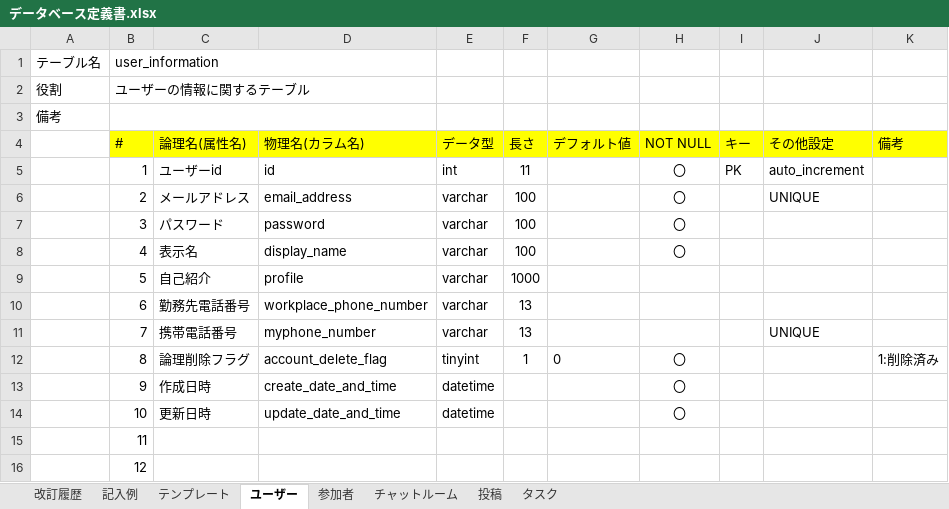
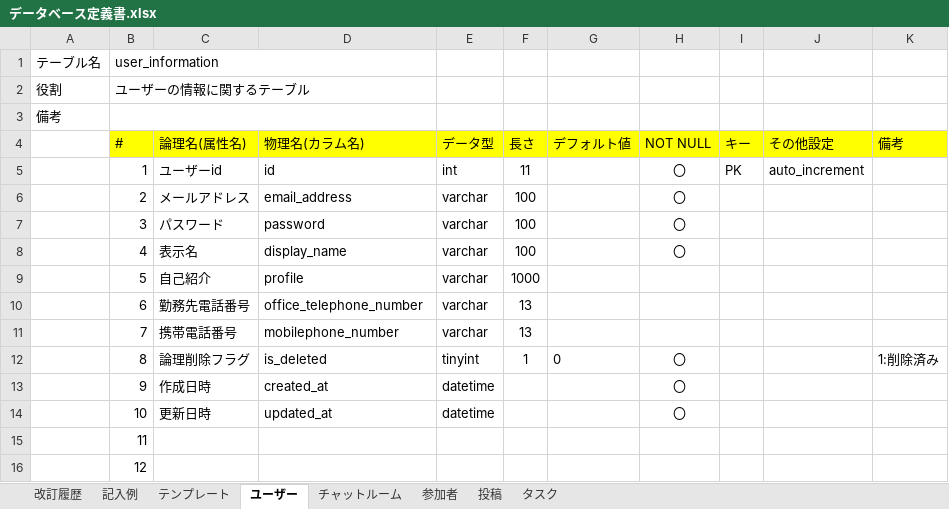
Before and after one commit to labotinc/quelcode-db, an Excel workbook: db/db-challenge2/データベース定義書.xlsx, sheet ユーザー, drawn as a sheet; values as stored, in another font and other column widths than the file's, no borders; the diff names each change by its address in the sheet, - before the commit and + after, or states it on an @@ line.

```diff
--- a/db/db-challenge2/データベース定義書.xlsx (sheet ユーザー)
+++ b/db/db-challenge2/データベース定義書.xlsx (sheet ユーザー)
@@ sheet tab order changed: 改訂履歴 | 記入例 | テンプレート | ユーザー | チャットルーム | 参加者 | 投稿 | タスク @@
-J6 (その他設定): UNIQUE
+J6 (その他設定): (empty)
-D10 (物理名(カラム名)): workplace_phone_number
+D10 (物理名(カラム名)): office_telephone_number
-D11 (物理名(カラム名)): myphone_number
+D11 (物理名(カラム名)): mobilephone_number
-J11 (その他設定): UNIQUE
+J11 (その他設定): (empty)
-D12 (物理名(カラム名)): account_delete_flag
+D12 (物理名(カラム名)): is_deleted
-D13 (物理名(カラム名)): create_date_and_time
+D13 (物理名(カラム名)): created_at
-D14 (物理名(カラム名)): update_date_and_time
+D14 (物理名(カラム名)): updated_at
```
Also changed, not shown: sheet 投稿, sheet チャットルーム, sheet タスク.
